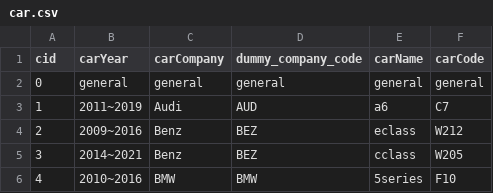
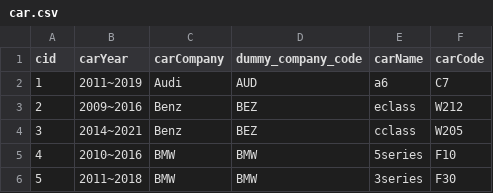
Before and after one commit to pladata-encore/DA34-final-trois-blackmamba_api, a CSV file: mig/car.csv, drawn as a sheet; only a part is shown; the shorter side is filled out with more unchanged rows; the diff names each change by its address in the sheet, - before the commit and + after, or states it on an @@ line.

```diff
--- a/mig/car.csv
+++ b/mig/car.csv
-row 2: 0 | general | general | general | general | general
```
Also changed, not shown: 1 other file.
